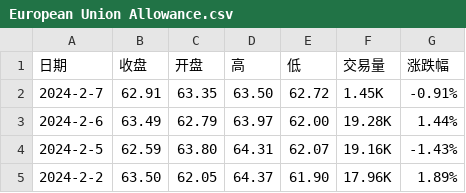
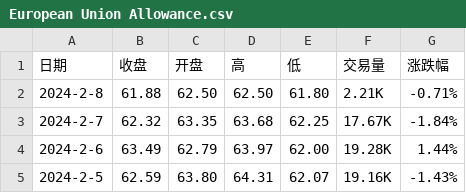
Before and after one commit to huanhuanbass/EUA, a CSV file: European Union Allowance.csv, drawn as a sheet; only a part is shown; the shorter side is filled out with more unchanged rows.

```diff
--- a/European Union Allowance.csv
+++ b/European Union Allowance.csv
@@ -1,3 +1,4 @@
 "日期","收盘","开盘","高","低","交易量","涨跌幅"
-"2024-2-7","62.91","63.35","63.50","62.72","1.45K","-0.91%"
+"2024-2-8","61.88","62.50","62.50","61.80","2.21K","-0.71%"
+"2024-2-7","62.32","63.35","63.68","62.25","17.67K","-1.84%"
 "2024-2-6","63.49","62.79","63.97","62.00","19.28K","1.44%"
```
Also changed, not shown: Historical data - EUA Price.csv.
